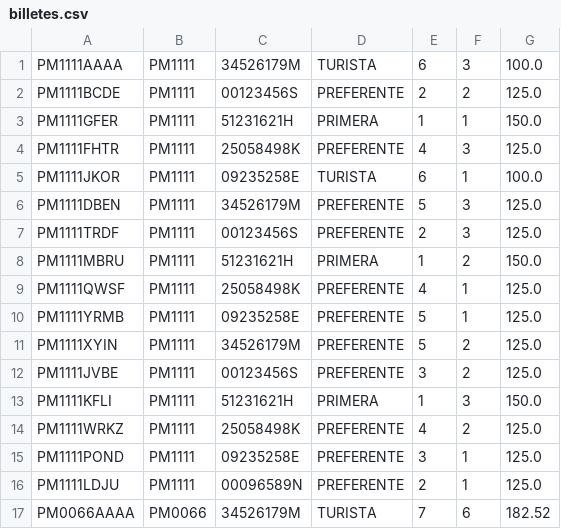
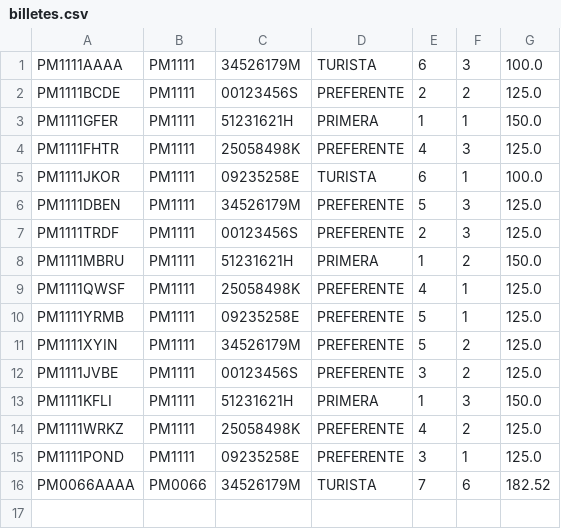
Before and after one commit to CesarJimenezLaguna/PROYECTO-DE-TALLER-DE-PROGRAMACION, a CSV file: billetes.csv, drawn as a sheet; the diff names each change by its address in the sheet, - before the commit and + after, or states it on an @@ line.

```diff
--- a/billetes.csv
+++ b/billetes.csv
-row 16: PM1111LDJU | PM1111 | 00096589N | PREFERENTE | 2 | 1 | 125.0
```
Also changed, not shown: pasajeros.csv, 9 other files.
